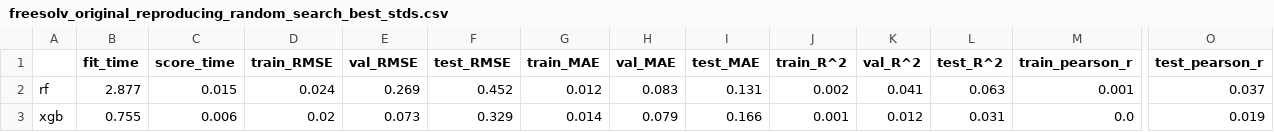
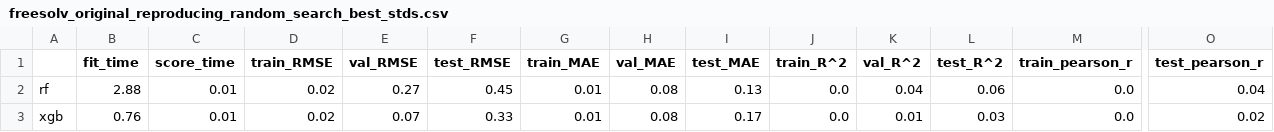
Before and after one commit to GeorgeBatch/moleculenet, a CSV file: tables/freesolv_original_reproducing_random_search_best_stds.csv, drawn as a sheet; only a part is shown, gaps mark what is left out; the diff covers the shown part only; the diff names each change by its address in the sheet, - before the commit and + after, or states it on an @@ line.

```diff
--- a/tables/freesolv_original_reproducing_random_search_best_stds.csv
+++ b/tables/freesolv_original_reproducing_random_search_best_stds.csv
-B2 (fit_time): 2.877
+B2 (fit_time): 2.88
-C2 (score_time): 0.015
+C2 (score_time): 0.01
-D2 (train_RMSE): 0.024
+D2 (train_RMSE): 0.02
-E2 (val_RMSE): 0.269
+E2 (val_RMSE): 0.27
-F2 (test_RMSE): 0.452
+F2 (test_RMSE): 0.45
-G2 (train_MAE): 0.012
+G2 (train_MAE): 0.01
-H2 (val_MAE): 0.083
+H2 (val_MAE): 0.08
-I2 (test_MAE): 0.131
+I2 (test_MAE): 0.13
-J2 (train_R^2): 0.002
+J2 (train_R^2): 0.0
-K2 (val_R^2): 0.041
+K2 (val_R^2): 0.04
-L2 (test_R^2): 0.063
+L2 (test_R^2): 0.06
-M2 (train_pearson_r): 0.001
+M2 (train_pearson_r): 0.0
-O2 (test_pearson_r): 0.037
+O2 (test_pearson_r): 0.04
-B3 (fit_time): 0.755
+B3 (fit_time): 0.76
-C3 (score_time): 0.006
+C3 (score_time): 0.01
-E3 (val_RMSE): 0.073
+E3 (val_RMSE): 0.07
-F3 (test_RMSE): 0.329
+F3 (test_RMSE): 0.33
-G3 (train_MAE): 0.014
+G3 (train_MAE): 0.01
-H3 (val_MAE): 0.079
+H3 (val_MAE): 0.08
-I3 (test_MAE): 0.166
+I3 (test_MAE): 0.17
-J3 (train_R^2): 0.001
+J3 (train_R^2): 0.0
-K3 (val_R^2): 0.012
+K3 (val_R^2): 0.01
-L3 (test_R^2): 0.031
+L3 (test_R^2): 0.03
-O3 (test_pearson_r): 0.019
+O3 (test_pearson_r): 0.02
```
Also changed, not shown: 23 edited cells elsewhere in this file, tables/esol_original_reproducing_random_search_best_means.csv, tables/esol_original_reproducing_random_search_best_means_pm_stds.csv, 6 other files.
